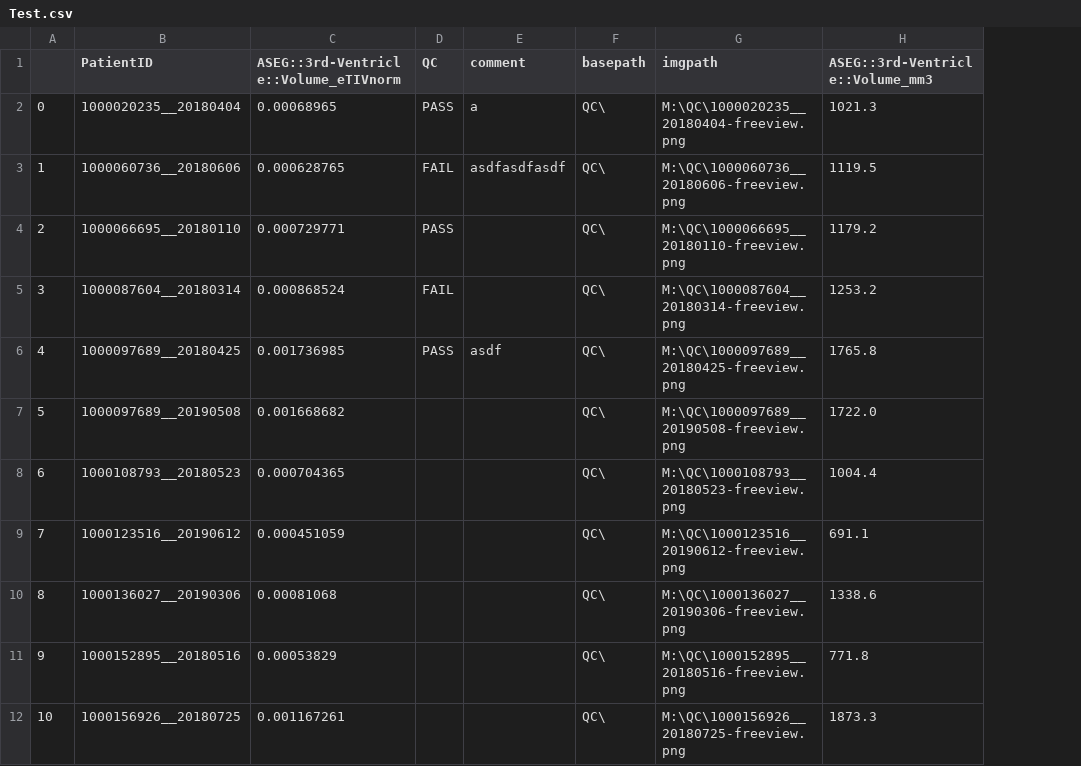
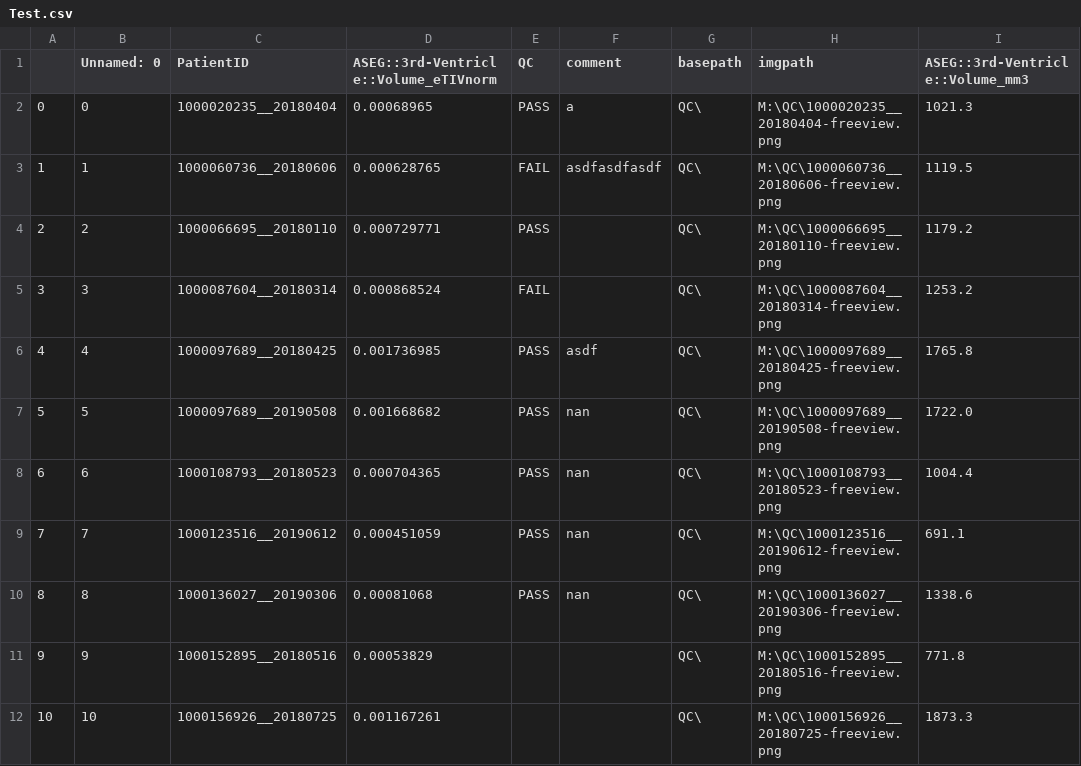
Before and after one commit to neuroimaging-mug/QCFlex, a CSV file: Test.csv, drawn as a sheet; only a part is shown; addresses are those after the commit; the diff names each change by its address in the sheet, - before the commit and + after, or states it on an @@ line.

```diff
--- a/Test.csv
+++ b/Test.csv
+column B (Unnamed: 0), rows 2-12: 0 | 1 | 2 | 3 | 4 | 5 | 6 | 7 | 8 | 9 | 10
-E7:E10 (QC): (empty)
+E7:E10 (QC): PASS
-F7:F10 (comment): (empty)
+F7:F10 (comment): nan
```
Also changed, not shown: 3 other files.
